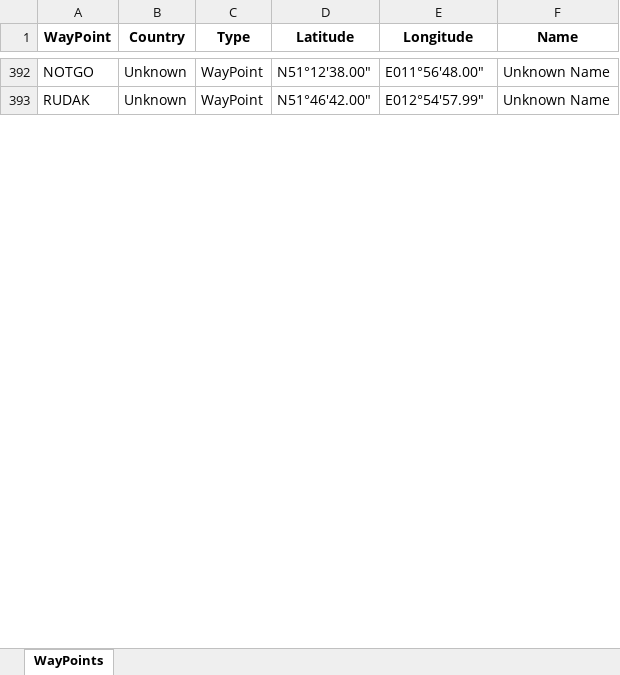
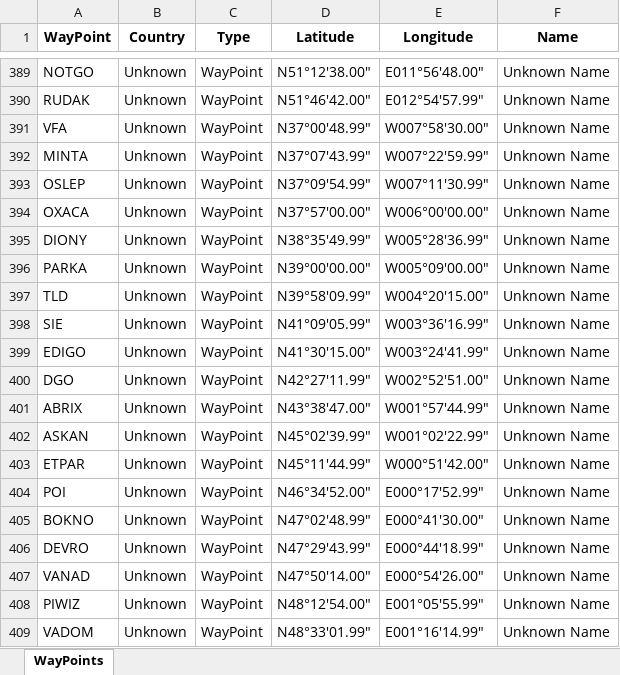
Before and after one commit to RobertPastor/flight-profile, an Excel workbook: trajectory/management/commands/WayPoints/WayPoints.xlsx, sheet WayPoints, drawn as a sheet; only a part is shown, gaps mark what is left out; values as stored, in another font and other column widths than the file's, no borders; the diff covers the shown part only; the diff names each change by its address in the sheet, - before the commit and + after, or states it on an @@ line.

```diff
--- a/trajectory/management/commands/WayPoints/WayPoints.xlsx (sheet WayPoints)
+++ b/trajectory/management/commands/WayPoints/WayPoints.xlsx (sheet WayPoints)
+row 391: VFA | Unknown | WayPoint | N37°00'48.99" | W007°58'30.00" | Unknown Name
+row 392: MINTA | Unknown | WayPoint | N37°07'43.99" | W007°22'59.99" | Unknown Name
+row 393: OSLEP | Unknown | WayPoint | N37°09'54.99" | W007°11'30.99" | Unknown Name
+row 394: OXACA | Unknown | WayPoint | N37°57'00.00" | W006°00'00.00" | Unknown Name
+row 395: DIONY | Unknown | WayPoint | N38°35'49.99" | W005°28'36.99" | Unknown Name
+row 396: PARKA | Unknown | WayPoint | N39°00'00.00" | W005°09'00.00" | Unknown Name
+row 397: TLD | Unknown | WayPoint | N39°58'09.99" | W004°20'15.00" | Unknown Name
+row 398: SIE | Unknown | WayPoint | N41°09'05.99" | W003°36'16.99" | Unknown Name
+row 399: EDIGO | Unknown | WayPoint | N41°30'15.00" | W003°24'41.99" | Unknown Name
+row 400: DGO | Unknown | WayPoint | N42°27'11.99" | W002°52'51.00" | Unknown Name
+row 401: ABRIX | Unknown | WayPoint | N43°38'47.00" | W001°57'44.99" | Unknown Name
+row 402: ASKAN | Unknown | WayPoint | N45°02'39.99" | W001°02'22.99" | Unknown Name
+row 403: ETPAR | Unknown | WayPoint | N45°11'44.99" | W000°51'42.00" | Unknown Name
+row 404: POI | Unknown | WayPoint | N46°34'52.00" | E000°17'52.99" | Unknown Name
+row 405: BOKNO | Unknown | WayPoint | N47°02'48.99" | E000°41'30.00" | Unknown Name
+row 406: DEVRO | Unknown | WayPoint | N47°29'43.99" | E000°44'18.99" | Unknown Name
+row 407: VANAD | Unknown | WayPoint | N47°50'14.00" | E000°54'26.00" | Unknown Name
+row 408: PIWIZ | Unknown | WayPoint | N48°12'54.00" | E001°05'55.99" | Unknown Name
+row 409: VADOM | Unknown | WayPoint | N48°33'01.99" | E001°16'14.99" | Unknown Name
```
Also changed, not shown: 9 added rows, 3 removed rows and 3 edited cells elsewhere in this sheet, airline/management/commands/AirlineRoutes/AirlineRoutesAirportsDepartureArrival.xlsx, airline/management/commands/AirlineRoutesWayPoints/WayPoints.xlsx, 40 other files.
